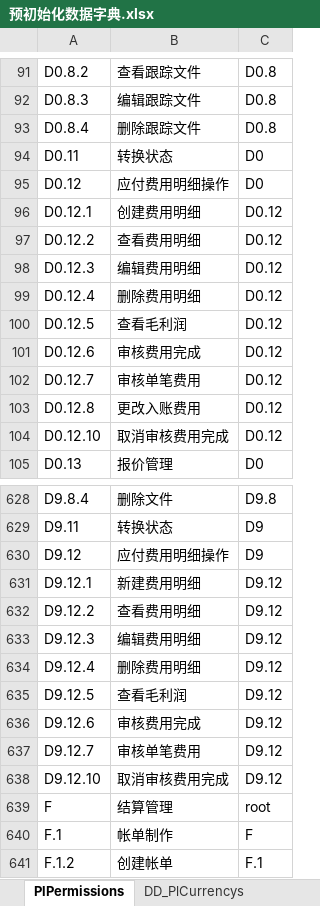
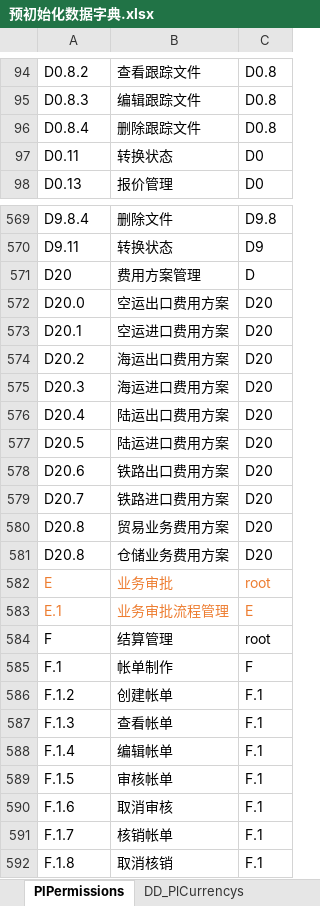
Before and after one commit to ourworldcn/PowerLms, an Excel workbook: PowerLmsData/系统资源/预初始化数据字典.xlsx, sheet PlPermissions, drawn as a sheet; only a part is shown, gaps mark what is left out; the shorter side is filled out with more unchanged rows; values as stored, in another font and other column widths than the file's, no borders; removed rows and columns are numbered as before the commit, all else as after; the diff covers the shown part only; the diff names each change by its address in the sheet, - before the commit and + after, or states it on an @@ line.

```diff
--- a/PowerLmsData/系统资源/预初始化数据字典.xlsx (sheet PlPermissions)
+++ b/PowerLmsData/系统资源/预初始化数据字典.xlsx (sheet PlPermissions)
-row 95: D0.12 | 应付费用明细操作 | D0
-row 96: D0.12.1 | 创建费用明细 | D0.12
-row 97: D0.12.2 | 查看费用明细 | D0.12
-row 98: D0.12.3 | 编辑费用明细 | D0.12
-row 99: D0.12.4 | 删除费用明细 | D0.12
-row 100: D0.12.5 | 查看毛利润 | D0.12
-row 101: D0.12.6 | 审核费用完成 | D0.12
-row 102: D0.12.7 | 审核单笔费用 | D0.12
-row 103: D0.12.8 | 更改入账费用 | D0.12
-row 104: D0.12.10 | 取消审核费用完成 | D0.12
-row 630: D9.12 | 应付费用明细操作 | D9
-row 631: D9.12.1 | 新建费用明细 | D9.12
-row 632: D9.12.2 | 查看费用明细 | D9.12
-row 633: D9.12.3 | 编辑费用明细 | D9.12
-row 634: D9.12.4 | 删除费用明细 | D9.12
-row 635: D9.12.5 | 查看毛利润 | D9.12
-row 636: D9.12.6 | 审核费用完成 | D9.12
-row 637: D9.12.7 | 审核单笔费用 | D9.12
-row 638: D9.12.10 | 取消审核费用完成 | D9.12
+row 571: D20 | 费用方案管理 | D
+row 572: D20.0 | 空运出口费用方案 | D20
+row 573: D20.1 | 空运进口费用方案 | D20
+row 574: D20.2 | 海运出口费用方案 | D20
+row 575: D20.3 | 海运进口费用方案 | D20
+row 576: D20.4 | 陆运出口费用方案 | D20
+row 577: D20.5 | 陆运进口费用方案 | D20
+row 578: D20.6 | 铁路出口费用方案 | D20
+row 579: D20.7 | 铁路进口费用方案 | D20
+row 580: D20.8 | 贸易业务费用方案 | D20
+row 581: D20.8 | 仓储业务费用方案 | D20
+row 582: E | 业务审批 | root
+row 583: E.1 | 业务审批流程管理 | E
```
Also changed, not shown: 27 added rows, 75 removed rows, 13 moved rows and 13 edited cells elsewhere in this sheet, 17 other files.
